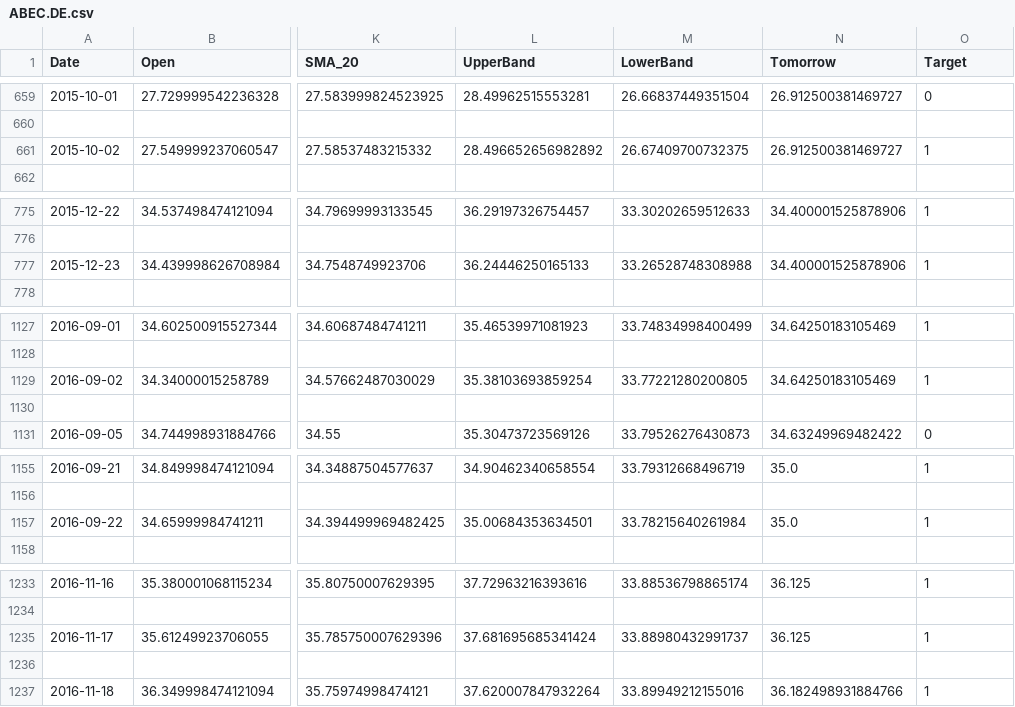
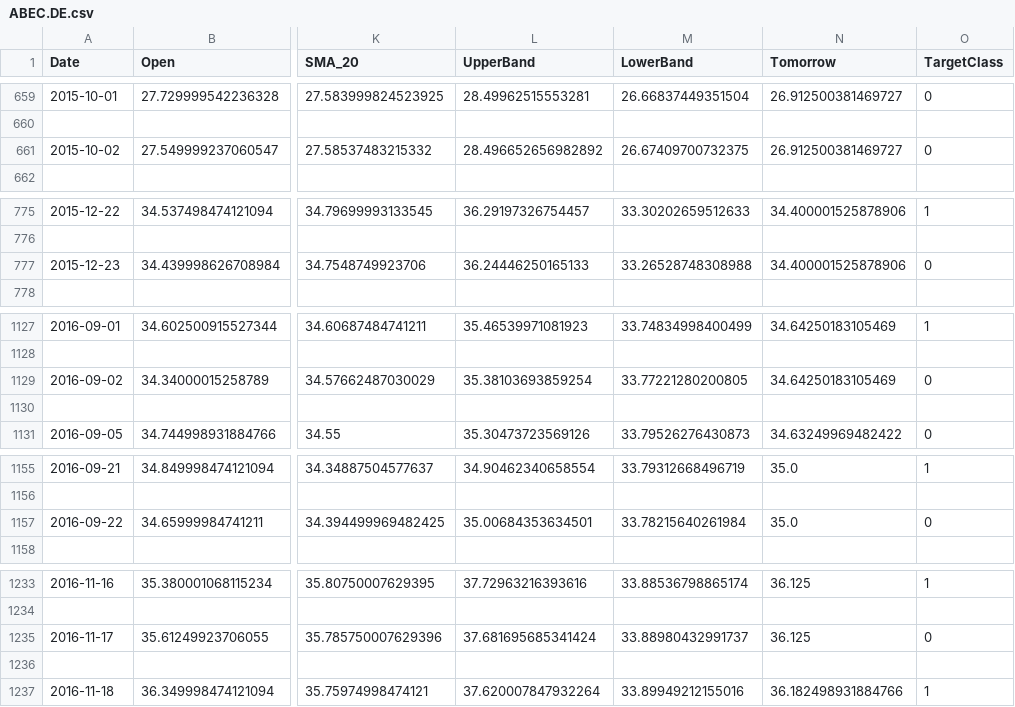
Before and after one commit to TalentuMagic/stock-portfolio-prediction, a CSV file: eurozone/ABEC.DE.csv, drawn as a sheet; only a part is shown, gaps mark what is left out; the diff covers the shown part only; the diff names each change by its address in the sheet, - before the commit and + after, or states it on an @@ line.

```diff
--- a/eurozone/ABEC.DE.csv
+++ b/eurozone/ABEC.DE.csv
-O1: Target
+O1: TargetClass
-O661 (TargetClass): 1
+O661 (TargetClass): 0
-O777 (TargetClass): 1
+O777 (TargetClass): 0
-O1129 (TargetClass): 1
+O1129 (TargetClass): 0
-O1157 (TargetClass): 1
+O1157 (TargetClass): 0
-O1235 (TargetClass): 1
+O1235 (TargetClass): 0
```
Also changed, not shown: 2 added rows and 21 edited cells elsewhere in this file, crypto/ADA-EUR.csv, eurozone/BCO.DE.csv, 35 other files.
